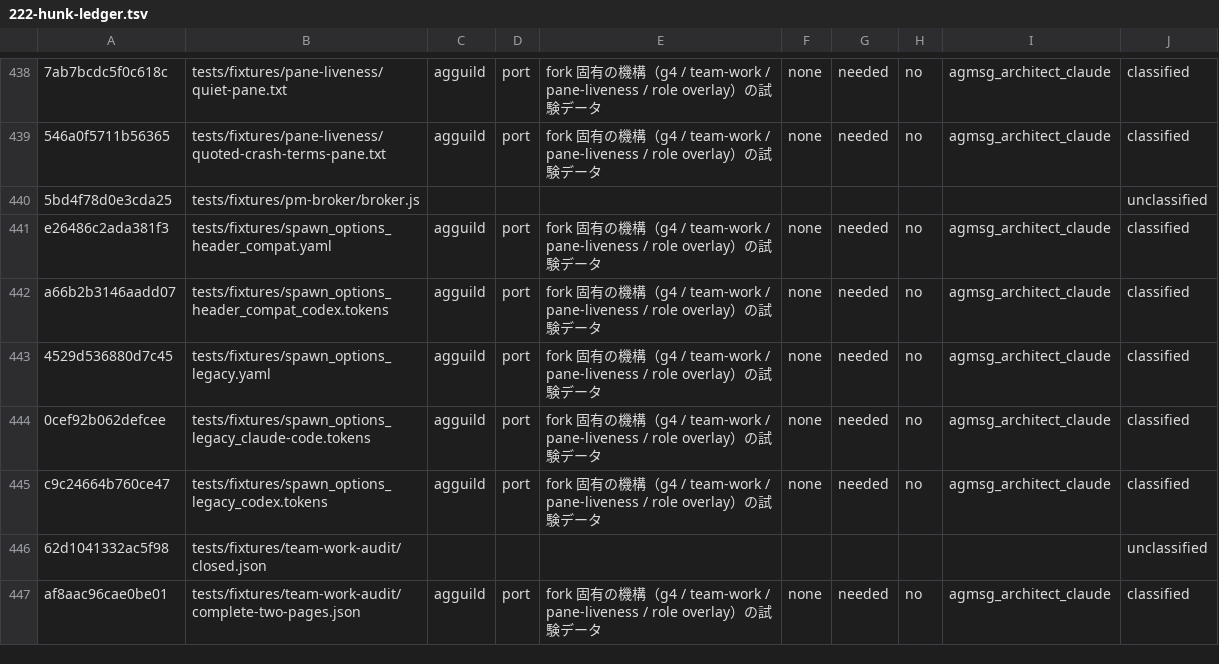
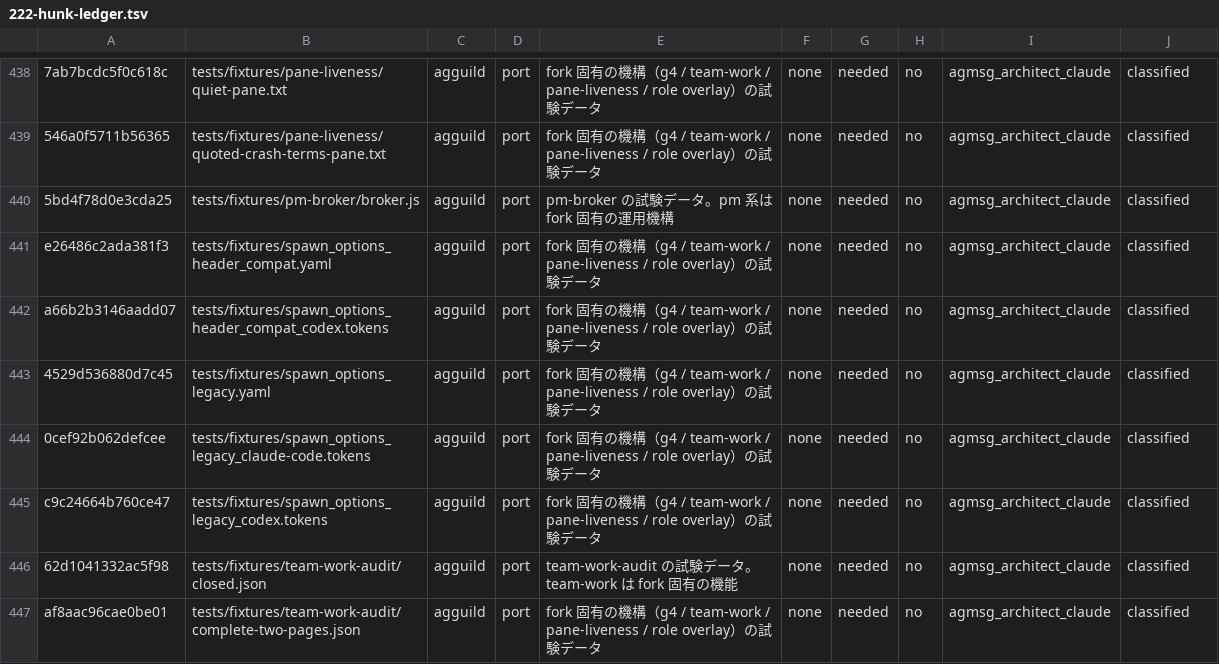
Before and after one commit to kappaseijin/agmsg, a TSV file: docs/migration/222-hunk-ledger.tsv, drawn as a sheet; only a part is shown, gaps mark what is left out; the diff names each change by its address in the sheet, - before the commit and + after, or states it on an @@ line.

```diff
--- a/docs/migration/222-hunk-ledger.tsv
+++ b/docs/migration/222-hunk-ledger.tsv
-C440: (empty)
+C440: agguild
-D440: (empty)
+D440: port
-E440: (empty)
+E440: pm-broker の試験データ。pm 系は fork 固有の運用機構
-F440: (empty)
+F440: none
-G440: (empty)
+G440: needed
-H440: (empty)
+H440: no
-I440: (empty)
+I440: agmsg_architect_claude
-J440: unclassified
+J440: classified
-C446: (empty)
+C446: agguild
-D446: (empty)
+D446: port
-E446: (empty)
+E446: team-work-audit の試験データ。team-work は fork 固有の機能
-F446: (empty)
+F446: none
-G446: (empty)
+G446: needed
-H446: (empty)
+H446: no
-I446: (empty)
+I446: agmsg_architect_claude
-J446: unclassified
+J446: classified
```
